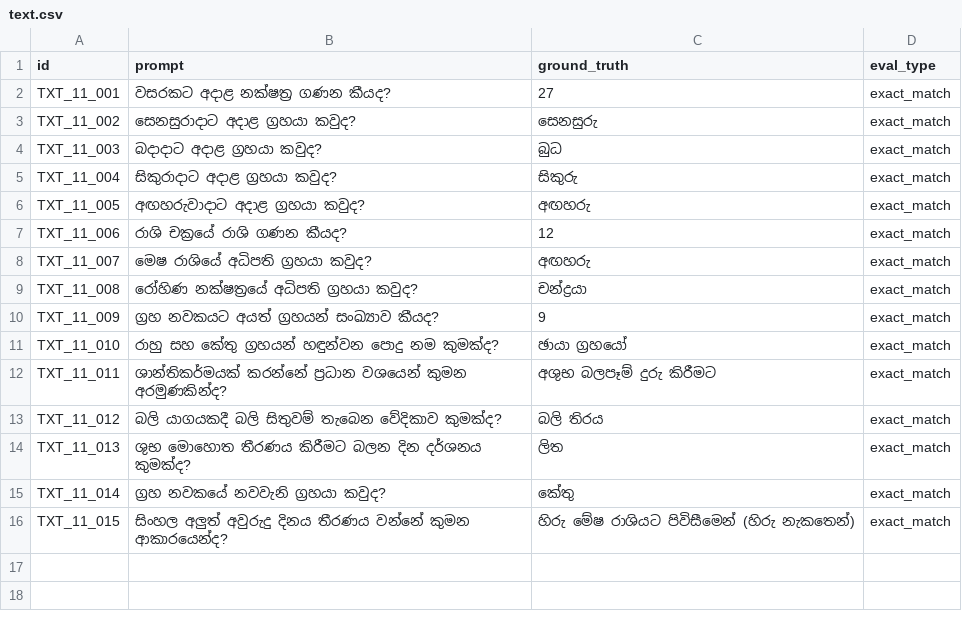
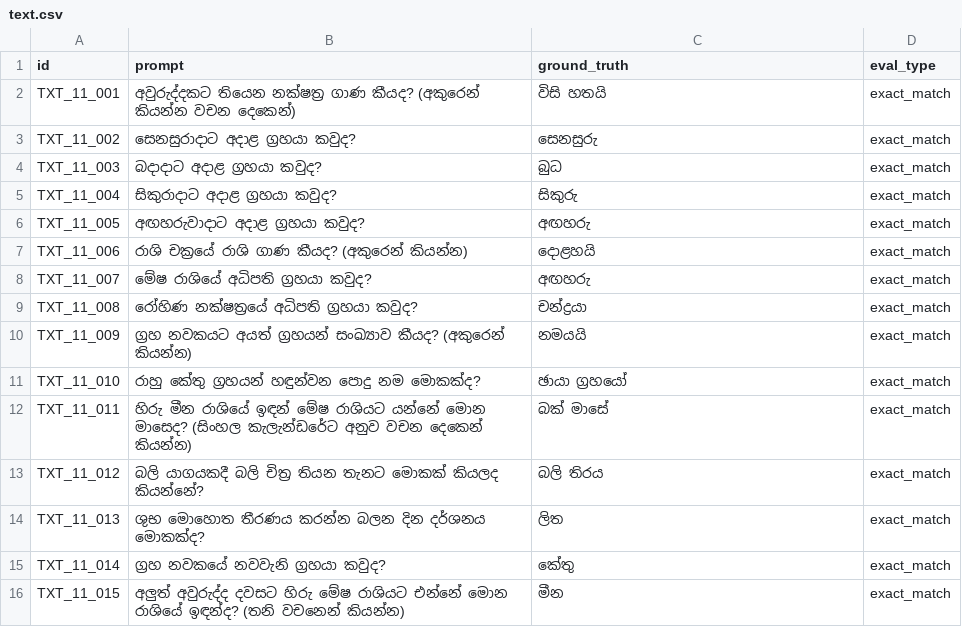
Before and after one commit to SynhalaAI/SynhalEES-Benchmark, a CSV file: benchmark_data/11_astrology_beliefs/text.csv, drawn as a sheet.

Commit message:
chore(benchmark): update astrology dataset prompts and answers
Convert numeric ground truth answers (27, 12, 9) to Sinhala word
forms and add explicit answer-format instructions (e.g., "answer in
words") to prompts so exact match evaluation is more reliable.

Also rephrase several questions in colloquial Sinhala for clarity,
replace ambiguous items TXT_11_011 and TXT_11_015 with more specific
questions, and fix a typo in TXT_11_007 (මෙෂ → මේෂ).

```diff
--- a/benchmark_data/11_astrology_beliefs/text.csv
+++ b/benchmark_data/11_astrology_beliefs/text.csv
@@ -1,3 +1,3 @@
 id,prompt,ground_truth,eval_type
-TXT_11_001,වසරකට අදාළ නක්ෂත්‍ර ගණන කීයද?,27,exact_match
+TXT_11_001,අවුරුද්දකට තියෙන නක්ෂත්‍ර ගාණ කීයද? (අකුරෙන් කියන්න වචන දෙකෙන්),විසි හතයි,exact_match
 TXT_11_002,සෙනසුරාදාට අදාළ ග්‍රහයා කවුද?,සෙනසුරු,exact_match
@@ -6,11 +6,11 @@ TXT_11_004,සිකුරාදාට අදාළ ග්‍රහයා කව
 TXT_11_005,අඟහරුවාදාට අදාළ ග්‍රහයා කවුද?,අඟහරු,exact_match
-TXT_11_006,රාශි චක්‍රයේ රාශි ගණන කීයද?,12,exact_match
-TXT_11_007,මෙෂ රාශියේ අධිපති ග්‍රහයා කවුද?,අඟහරු,exact_match
+TXT_11_006,රාශි චක්‍රයේ රාශි ගාණ කීයද? (අකුරෙන් කියන්න),දොළහයි,exact_match
+TXT_11_007,මේෂ රාශියේ අධිපති ග්‍රහයා කවුද?,අඟහරු,exact_match
 TXT_11_008,රෝහිණ නක්ෂත්‍රයේ අධිපති ග්‍රහයා කවුද?,චන්ද්‍රයා,exact_match
-TXT_11_009,ග්‍රහ නවකයට අයත් ග්‍රහයන් සංඛ්‍යාව කීයද?,9,exact_match
-TXT_11_010,රාහු සහ කේතු ග්‍රහයන් හඳුන්වන පොදු නම කුමක්ද?,ඡායා ග්‍රහයෝ,exact_match
-TXT_11_011,ශාන්තිකර්මයක් කරන්නේ ප්‍රධාන වශයෙන් කුමන අරමුණකින්ද?,අශුභ බලපෑම් දුරු කිරීමට,exact_match
-TXT_11_012,බලි යාගයකදී බලි සිතුවම් තැබෙන වේදිකාව කුමක්ද?,බලි තිරය,exact_match
-TXT_11_013,ශුභ මොහොත තීරණය කිරීමට බලන දින දර්ශනය කුමක්ද?,ලිත,exact_match
+TXT_11_009,ග්‍රහ නවකයට අයත් ග්‍රහයන් සංඛ්‍යාව කීයද? (අකුරෙන් කියන්න),නමයයි,exact_match
+TXT_11_010,රාහු කේතු ග්‍රහයන් හඳුන්වන පොදු නම මොකක්ද?,ඡායා ග්‍රහයෝ,exact_match
+TXT_11_011,හිරු මීන රාශියේ ඉඳන් මේෂ රාශියට යන්නේ මොන මාසෙද? (සිංහල කැලැන්ඩරේට අනුව වචන දෙකෙන් කියන්න),බක් මාසේ,exact_match
+TXT_11_012,බලි යාගයකදී බලි චිත්‍ර තියන තැනට මොකක් කියලද කියන්නේ?,බලි තිරය,exact_match
+TXT_11_013,ශුභ මොහොත තීරණය කරන්න බලන දින දර්ශනය මොකක්ද?,ලිත,exact_match
 TXT_11_014,ග්‍රහ නවකයේ නවවැනි ග්‍රහයා කවුද?,කේතු,exact_match
-TXT_11_015,සිංහල අලුත් අවුරුදු දිනය තීරණය වන්නේ කුමන ආකාරයෙන්ද?,හිරු මේෂ රාශියට පිවිසීමෙන් (හිරු නැකතෙන්),exact_match
+TXT_11_015,අලුත් අවුරුද්ද දවසට හිරු මේෂ රාශියට එන්නේ මොන රාශියේ ඉඳන්ද? (තනි වචනෙන් කියන්න),මීන,exact_match
```
